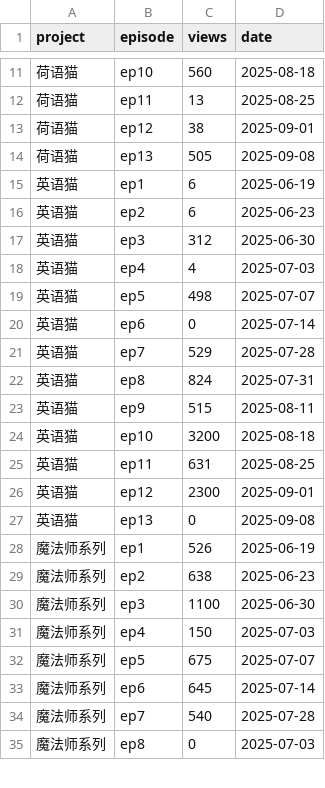
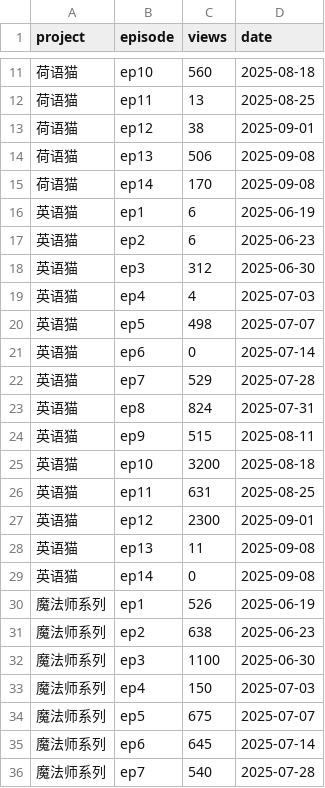
Before and after one commit to cheerzhang/view-tracker, a CSV file: data.csv, drawn as a sheet; only a part is shown, gaps mark what is left out; the shorter side is filled out with more unchanged rows.

Commit message:
update data

```diff
--- a/data.csv
+++ b/data.csv
@@ -13,3 +13,4 @@ project,episode,views,date
 荷语猫,ep12,38,2025-09-01
-荷语猫,ep13,505,2025-09-08
+荷语猫,ep13,506,2025-09-08
+荷语猫,ep14,170,2025-09-08
 英语猫,ep1,6,2025-06-19
@@ -26,3 +27,4 @@ project,episode,views,date
 英语猫,ep12,2300,2025-09-01
-英语猫,ep13,0,2025-09-08
+英语猫,ep13,11,2025-09-08
+英语猫,ep14,0,2025-09-08
 魔法师系列,ep1,526,2025-06-19
```
Also changed, not shown: music.csv.
